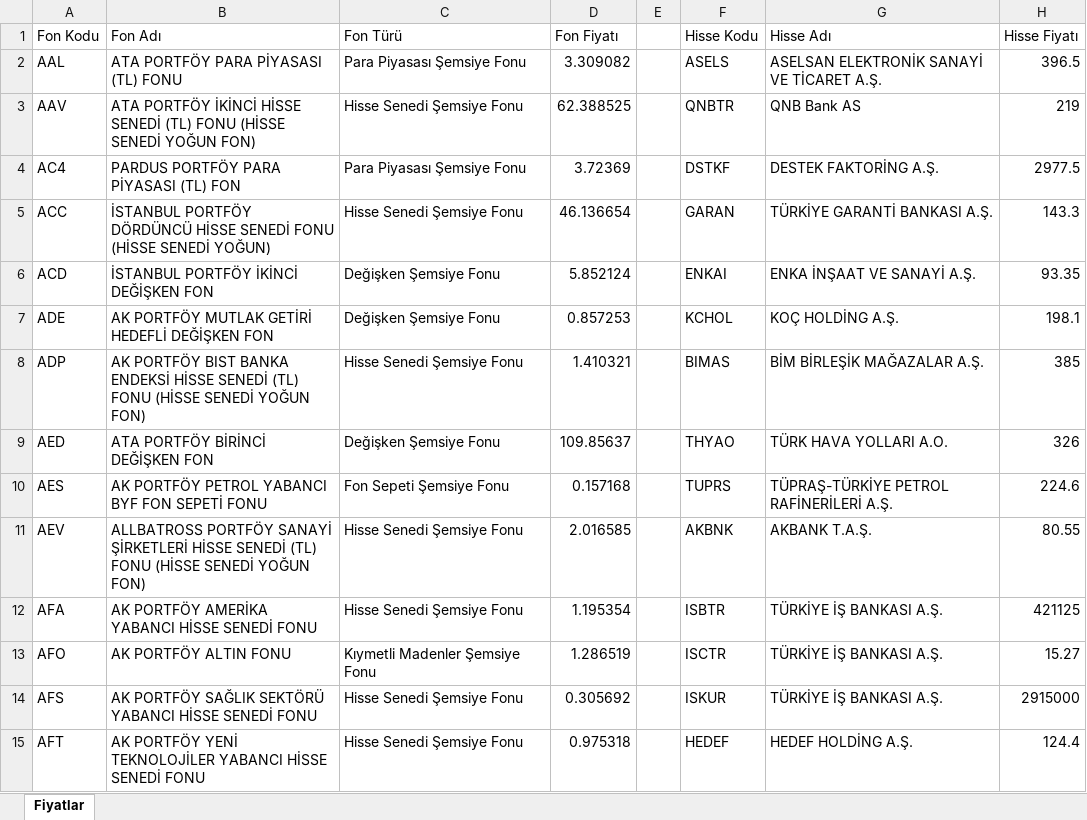
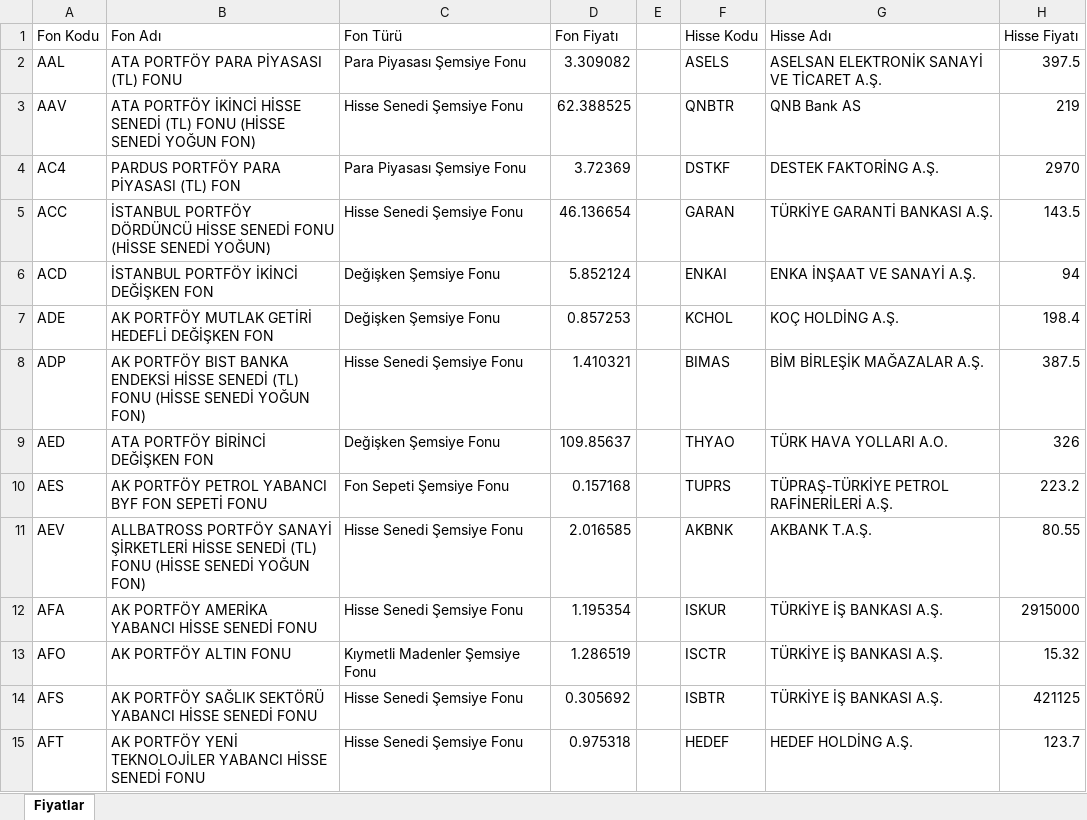
Before and after one commit to fkcengizhan-crypto/piyasa_verileri, an Excel workbook: FonHisseFiyatlari.xlsx, sheet Fiyatlar, drawn as a sheet; only a part is shown; values as stored, in another font and other column widths than the file's, no borders; table styles not drawn; the diff covers the shown part only; the diff names each change by its address in the sheet, - before the commit and + after, or states it on an @@ line.

```diff
--- a/FonHisseFiyatlari.xlsx (sheet Fiyatlar)
+++ b/FonHisseFiyatlari.xlsx (sheet Fiyatlar)
-H2 (Hisse Fiyatı): 396.5
+H2 (Hisse Fiyatı): 397.5
-H4 (Hisse Fiyatı): 2977.5
+H4 (Hisse Fiyatı): 2970
-H5 (Hisse Fiyatı): 143.3
+H5 (Hisse Fiyatı): 143.5
-H6 (Hisse Fiyatı): 93.35
+H6 (Hisse Fiyatı): 94
-H7 (Hisse Fiyatı): 198.1
+H7 (Hisse Fiyatı): 198.4
-H8 (Hisse Fiyatı): 385
+H8 (Hisse Fiyatı): 387.5
-H10 (Hisse Fiyatı): 224.6
+H10 (Hisse Fiyatı): 223.2
-F12 (Hisse Kodu): ISBTR
+F12 (Hisse Kodu): ISKUR
-H12 (Hisse Fiyatı): 421125
+H12 (Hisse Fiyatı): 2915000
-H13 (Hisse Fiyatı): 15.27
+H13 (Hisse Fiyatı): 15.32
-F14 (Hisse Kodu): ISKUR
+F14 (Hisse Kodu): ISBTR
-H14 (Hisse Fiyatı): 2915000
+H14 (Hisse Fiyatı): 421125
-H15 (Hisse Fiyatı): 124.4
+H15 (Hisse Fiyatı): 123.7
```
Also changed, not shown: 626 edited cells elsewhere in this sheet, 1 other file.
